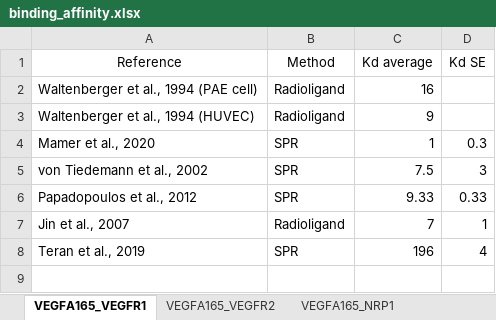
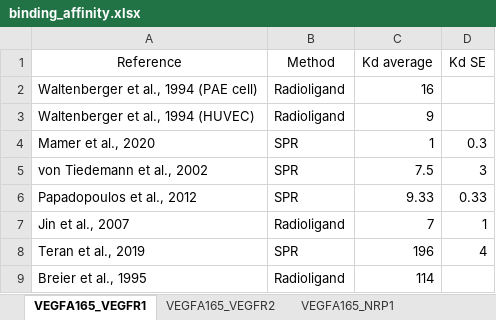
Before and after one commit to YunjeongLee/meta-analysis-for-VEGF-signaling, an Excel workbook: data/binding_affinity.xlsx, sheet VEGFA165_VEGFR1, drawn as a sheet; values as stored, in another font and other column widths than the file's, no borders; the diff names each change by its address in the sheet, - before the commit and + after, or states it on an @@ line.

Commit message:
add (Breier et al., 1995) to `VEGF:VEGFR1` sheet

```diff
--- a/data/binding_affinity.xlsx (sheet VEGFA165_VEGFR1)
+++ b/data/binding_affinity.xlsx (sheet VEGFA165_VEGFR1)
+row 9: Breier et al., 1995 | Radioligand | 114
```
